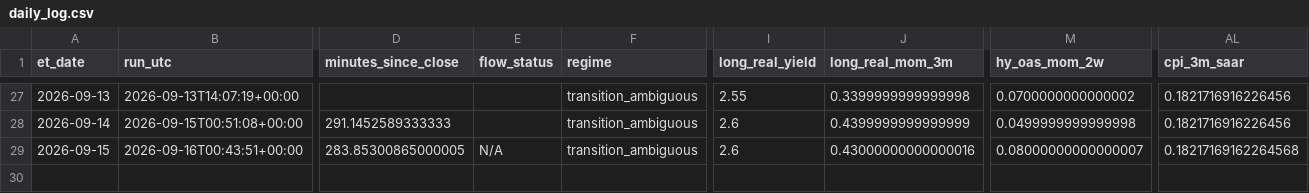
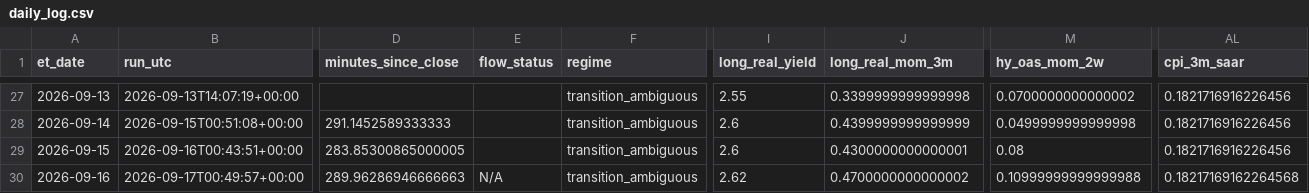
Before and after one commit to timothylundeen2008-web/Portfolio-Tracker, a CSV file: logs/daily_log.csv, drawn as a sheet; only a part is shown, gaps mark what is left out; rows hold the shown columns only; the diff names each change by its address in the sheet, - before the commit and + after, or states it on an @@ line.

```diff
--- a/logs/daily_log.csv
+++ b/logs/daily_log.csv
-E29 (flow_status): N/A
+E29 (flow_status): (empty)
-J29 (long_real_mom_3m): 0.43000000000000016
+J29 (long_real_mom_3m): 0.4300000000000001
-M29 (hy_oas_mom_2w): 0.08000000000000007
+M29 (hy_oas_mom_2w): 0.08
-AL29 (cpi_3m_saar): 0.18217169162264568
+AL29 (cpi_3m_saar): 0.1821716916226456
+row 30: 2026-09-16 | 2026-09-17T00:49:57+00:00 | 289.96286946666663 | N/A | transition_ambiguous | 2.62 | 0.4700000000000002 | 0.10999999999999988 | 0.18217169162264568
```
Also changed, not shown: 2 other files.
